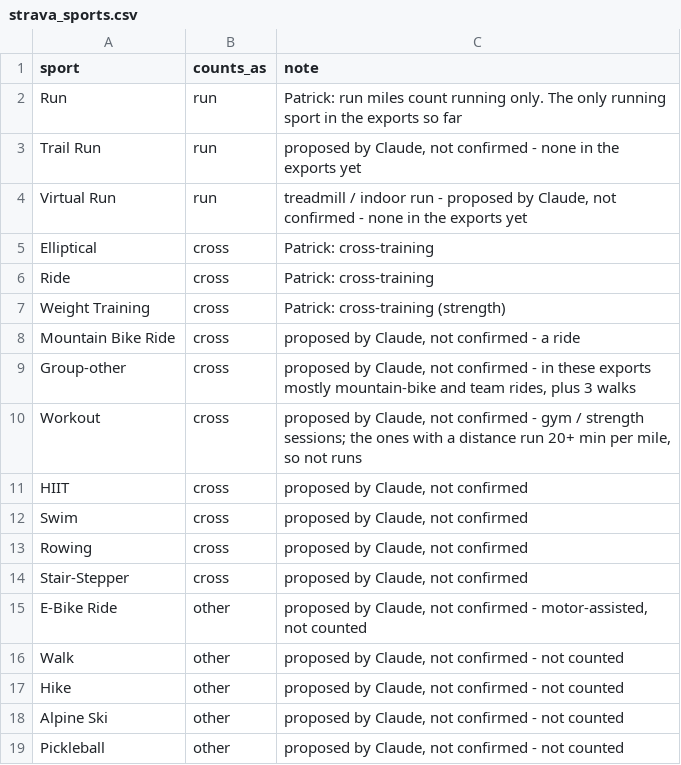
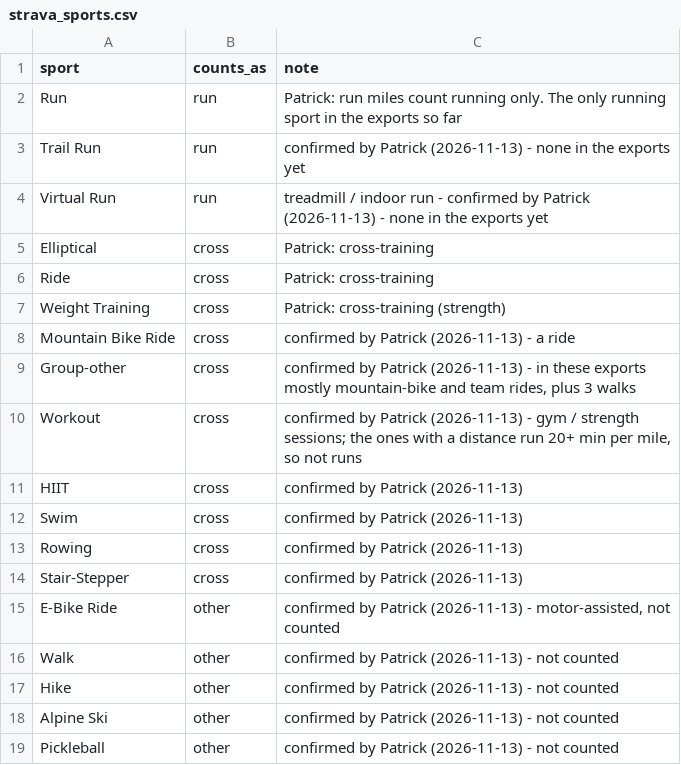
Before and after one commit to pwalesdi/mv-training, a CSV file: rules/strava_sports.csv, drawn as a sheet.

```diff
--- a/rules/strava_sports.csv
+++ b/rules/strava_sports.csv
@@ -2,4 +2,4 @@ sport,counts_as,note
 Run,run,"Patrick: run miles count running only. The only running sport in the exports so far"
-Trail Run,run,"proposed by Claude, not confirmed - none in the exports yet"
-Virtual Run,run,"treadmill / indoor run - proposed by Claude, not confirmed - none in the exports yet"
+Trail Run,run,"confirmed by Patrick (2026-11-13) - none in the exports yet"
+Virtual Run,run,"treadmill / indoor run - confirmed by Patrick (2026-11-13) - none in the exports yet"
 Elliptical,cross,"Patrick: cross-training"
@@ -7,13 +7,13 @@ Ride,cross,"Patrick: cross-training"
 Weight Training,cross,"Patrick: cross-training (strength)"
-Mountain Bike Ride,cross,"proposed by Claude, not confirmed - a ride"
-Group-other,cross,"proposed by Claude, not confirmed - in these exports mostly mountain-bike and team rides, plus 3 walks"
-Workout,cross,"proposed by Claude, not confirmed - gym / strength sessions; the ones with a distance run 20+ min per mile, so not runs"
-HIIT,cross,"proposed by Claude, not confirmed"
-Swim,cross,"proposed by Claude, not confirmed"
-Rowing,cross,"proposed by Claude, not confirmed"
-Stair-Stepper,cross,"proposed by Claude, not confirmed"
-E-Bike Ride,other,"proposed by Claude, not confirmed - motor-assisted, not counted"
-Walk,other,"proposed by Claude, not confirmed - not counted"
-Hike,other,"proposed by Claude, not confirmed - not counted"
-Alpine Ski,other,"proposed by Claude, not confirmed - not counted"
-Pickleball,other,"proposed by Claude, not confirmed - not counted"
+Mountain Bike Ride,cross,"confirmed by Patrick (2026-11-13) - a ride"
+Group-other,cross,"confirmed by Patrick (2026-11-13) - in these exports mostly mountain-bike and team rides, plus 3 walks"
+Workout,cross,"confirmed by Patrick (2026-11-13) - gym / strength sessions; the ones with a distance run 20+ min per mile, so not runs"
+HIIT,cross,"confirmed by Patrick (2026-11-13)"
+Swim,cross,"confirmed by Patrick (2026-11-13)"
+Rowing,cross,"confirmed by Patrick (2026-11-13)"
+Stair-Stepper,cross,"confirmed by Patrick (2026-11-13)"
+E-Bike Ride,other,"confirmed by Patrick (2026-11-13) - motor-assisted, not counted"
+Walk,other,"confirmed by Patrick (2026-11-13) - not counted"
+Hike,other,"confirmed by Patrick (2026-11-13) - not counted"
+Alpine Ski,other,"confirmed by Patrick (2026-11-13) - not counted"
+Pickleball,other,"confirmed by Patrick (2026-11-13) - not counted"
```
Also changed, not shown: rules/mileage.csv.
